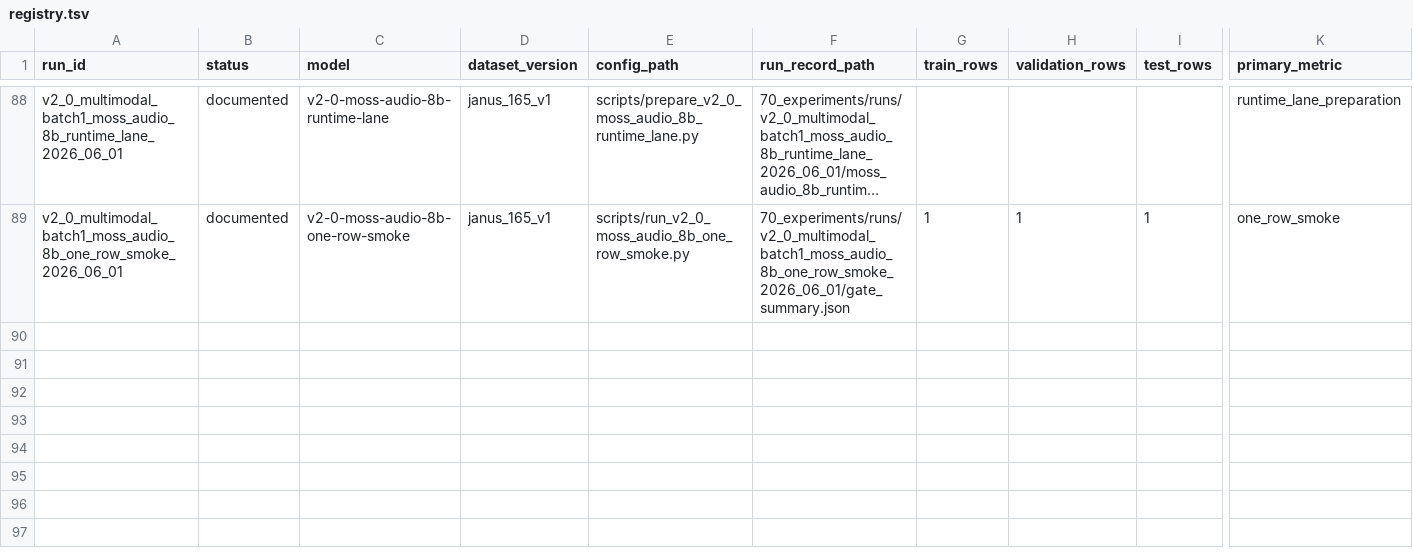
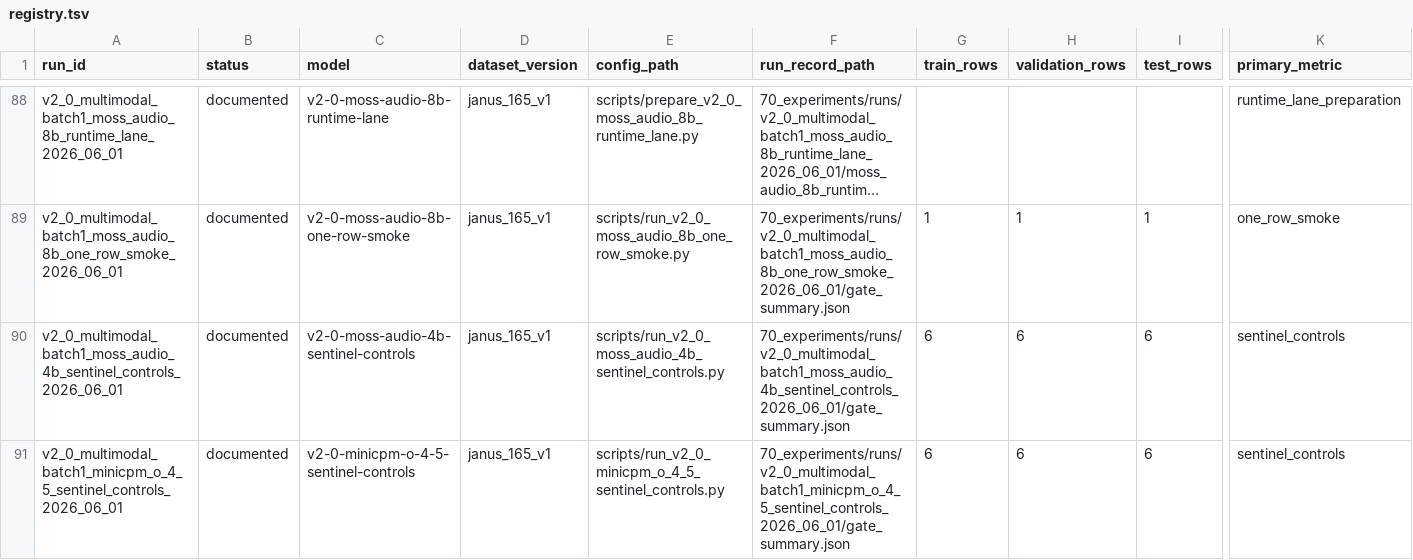
Before and after one commit to JasonLn0711/cib-semantic-risk-asr, a TSV file: 70_experiments/registry.tsv, drawn as a sheet; only a part is shown, gaps mark what is left out; long unchanged cells end in …; rows hold the shown columns only; the diff names each change by its address in the sheet, - before the commit and + after, or states it on an @@ line.

Commit message:
feat: run remaining sentinel controls

```diff
--- a/70_experiments/registry.tsv
+++ b/70_experiments/registry.tsv
+row 90: v2_0_multimodal_batch1_moss_audio_4b_sentinel_controls_2026_06_01 | documented | v2-0-moss-audio-4b-sentinel-controls | janus_165_v1 | scripts/run_v2_0_moss_audio_4b_sentinel_controls.py | 70_experiments/runs/v2_0_multimodal_batch1_moss_audio_4b_sentinel_controls_2026_06_01/gate_summary.json | 6 | 6 | 6 | sentinel_controls
+row 91: v2_0_multimodal_batch1_minicpm_o_4_5_sentinel_controls_2026_06_01 | documented | v2-0-minicpm-o-4-5-sentinel-controls | janus_165_v1 | scripts/run_v2_0_minicpm_o_4_5_sentinel_controls.py | 70_experiments/runs/v2_0_multimodal_batch1_minicpm_o_4_5_sentinel_controls_2026_06_01/gate_summary.json | 6 | 6 | 6 | sentinel_controls
```
Also changed, not shown: 20 other files.
